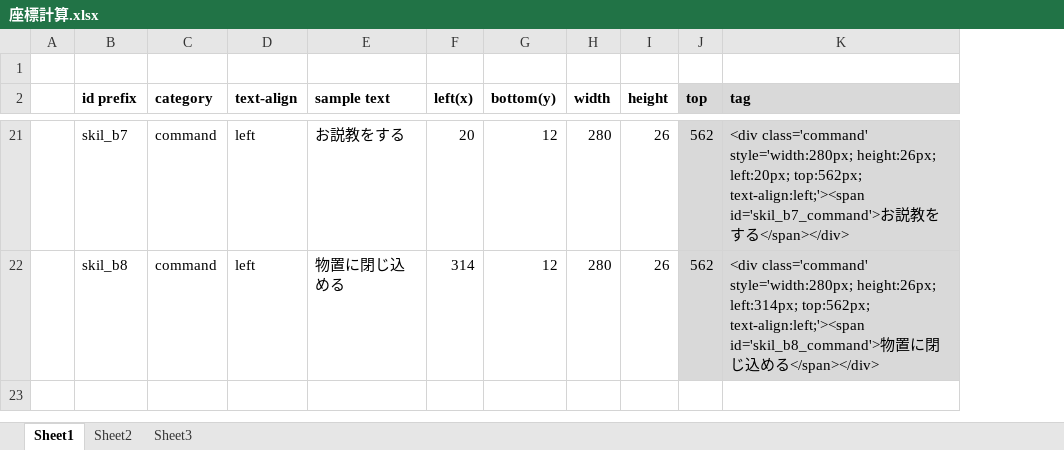
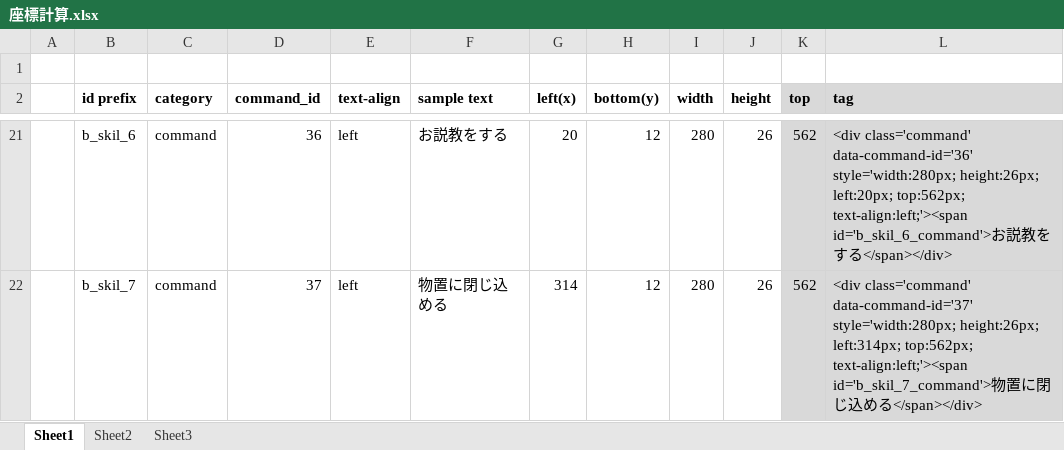
Before and after one commit to oshiimizunohuta/tenderBrave.prototype, an Excel workbook: doc/座標計算.xlsx, sheet Sheet1, drawn as a sheet; only a part is shown, gaps mark what is left out; values as stored, in another font and other column widths than the file's, no borders; addresses are those after the commit; the diff covers the shown part only; the diff names each change by its address in the sheet, - before the commit and + after, or states it on an @@ line.

```diff
--- a/doc/座標計算.xlsx (sheet Sheet1)
+++ b/doc/座標計算.xlsx (sheet Sheet1)
+column D (command_id), rows 21-22: 36 | 37
-B21 (id prefix): skil_b7
+B21 (id prefix): b_skil_6
-L21 (tag): <div class='command' style='width:280px; height:26px; left:20px; top:562px; text-align:left;'><span id='skil_b7_command'>お説…
+L21 (tag): <div class='command' data-command-id='36' style='width:280px; height:26px; left:20px; top:562px; text-align:left;'><span id='b_skil_6_command'>お説…
-B22 (id prefix): skil_b8
+B22 (id prefix): b_skil_7
-L22 (tag): <div class='command' style='width:280px; height:26px; left:314px; top:562px; text-align:left;'><span id='skil_b8_command'>物置…
+L22 (tag): <div class='command' data-command-id='37' style='width:280px; height:26px; left:314px; top:562px; text-align:left;'><span id='b_skil_7_command'>物置…
```
Also changed, not shown: 31 edited cells elsewhere in this sheet, formulas that keep their value, 5 other files.
